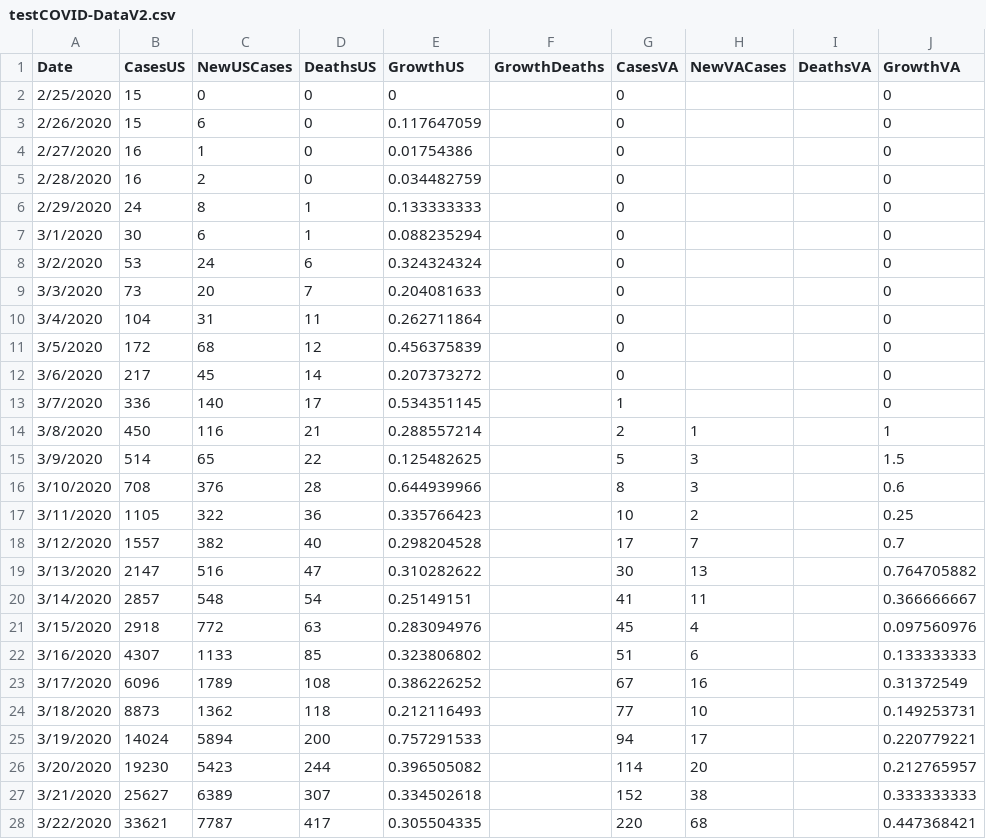
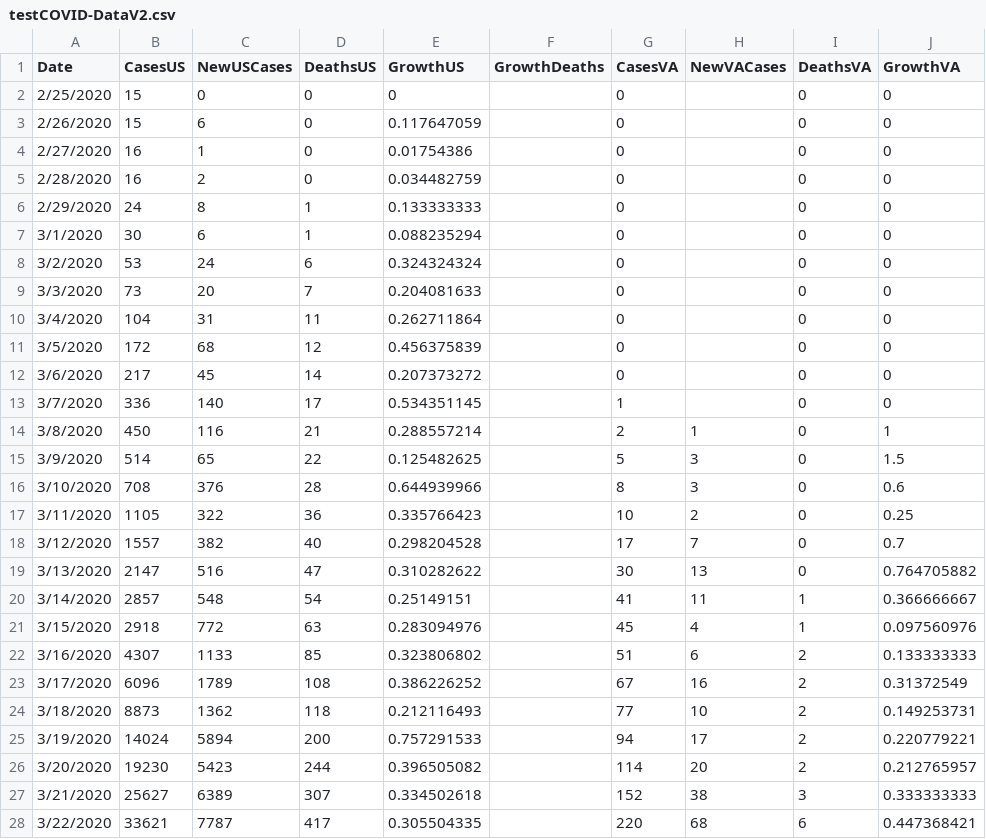
Before and after one commit to jmcgough31/COVID-19, a CSV file: testCOVID-DataV2.csv, drawn as a sheet; only a part is shown; the diff covers the shown part only.

Commit message:
added death charts
added US and VA total death charts

```diff
--- a/testCOVID-DataV2.csv
+++ b/testCOVID-DataV2.csv
@@ -1,28 +1,28 @@
 Date,CasesUS,NewUSCases,DeathsUS,GrowthUS,GrowthDeaths,CasesVA,NewVACases,DeathsVA,GrowthVA
-2/25/2020,15,0,0,0,,0,,,0
-2/26/2020,15,6,0,0.117647059,,0,,,0
-2/27/2020,16,1,0,0.01754386,,0,,,0
-2/28/2020,16,2,0,0.034482759,,0,,,0
-2/29/2020,24,8,1,0.133333333,,0,,,0
-3/1/2020,30,6,1,0.088235294,,0,,,0
-3/2/2020,53,24,6,0.324324324,,0,,,0
-3/3/2020,73,20,7,0.204081633,,0,,,0
-3/4/2020,104,31,11,0.262711864,,0,,,0
-3/5/2020,172,68,12,0.456375839,,0,,,0
-3/6/2020,217,45,14,0.207373272,,0,,,0
-3/7/2020,336,140,17,0.534351145,,1,,,0
-3/8/2020,450,116,21,0.288557214,,2,1,,1
-3/9/2020,514,65,22,0.125482625,,5,3,,1.5
-3/10/2020,708,376,28,0.644939966,,8,3,,0.6
-3/11/2020,1105,322,36,0.335766423,,10,2,,0.25
-3/12/2020,1557,382,40,0.298204528,,17,7,,0.7
-3/13/2020,2147,516,47,0.310282622,,30,13,,0.764705882
-3/14/2020,2857,548,54,0.25149151,,41,11,,0.366666667
-3/15/2020,2918,772,63,0.283094976,,45,4,,0.097560976
-3/16/2020,4307,1133,85,0.323806802,,51,6,,0.133333333
-3/17/2020,6096,1789,108,0.386226252,,67,16,,0.31372549
-3/18/2020,8873,1362,118,0.212116493,,77,10,,0.149253731
-3/19/2020,14024,5894,200,0.757291533,,94,17,,0.220779221
-3/20/2020,19230,5423,244,0.396505082,,114,20,,0.212765957
-3/21/2020,25627,6389,307,0.334502618,,152,38,,0.333333333
-3/22/2020,33621,7787,417,0.305504335,,220,68,,0.447368421
+2/25/2020,15,0,0,0,,0,,0,0
+2/26/2020,15,6,0,0.117647059,,0,,0,0
+2/27/2020,16,1,0,0.01754386,,0,,0,0
+2/28/2020,16,2,0,0.034482759,,0,,0,0
+2/29/2020,24,8,1,0.133333333,,0,,0,0
+3/1/2020,30,6,1,0.088235294,,0,,0,0
+3/2/2020,53,24,6,0.324324324,,0,,0,0
+3/3/2020,73,20,7,0.204081633,,0,,0,0
+3/4/2020,104,31,11,0.262711864,,0,,0,0
+3/5/2020,172,68,12,0.456375839,,0,,0,0
+3/6/2020,217,45,14,0.207373272,,0,,0,0
+3/7/2020,336,140,17,0.534351145,,1,,0,0
+3/8/2020,450,116,21,0.288557214,,2,1,0,1
+3/9/2020,514,65,22,0.125482625,,5,3,0,1.5
+3/10/2020,708,376,28,0.644939966,,8,3,0,0.6
+3/11/2020,1105,322,36,0.335766423,,10,2,0,0.25
+3/12/2020,1557,382,40,0.298204528,,17,7,0,0.7
+3/13/2020,2147,516,47,0.310282622,,30,13,0,0.764705882
+3/14/2020,2857,548,54,0.25149151,,41,11,1,0.366666667
+3/15/2020,2918,772,63,0.283094976,,45,4,1,0.097560976
+3/16/2020,4307,1133,85,0.323806802,,51,6,2,0.133333333
+3/17/2020,6096,1789,108,0.386226252,,67,16,2,0.31372549
+3/18/2020,8873,1362,118,0.212116493,,77,10,2,0.149253731
+3/19/2020,14024,5894,200,0.757291533,,94,17,2,0.220779221
+3/20/2020,19230,5423,244,0.396505082,,114,20,2,0.212765957
+3/21/2020,25627,6389,307,0.334502618,,152,38,3,0.333333333
+3/22/2020,33621,7787,417,0.305504335,,220,68,6,0.447368421
```
Also changed, not shown: 36 edited cells elsewhere in this file, 2 other files.
